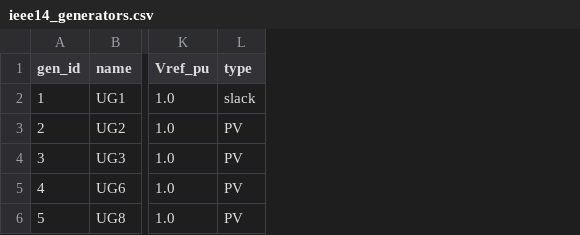
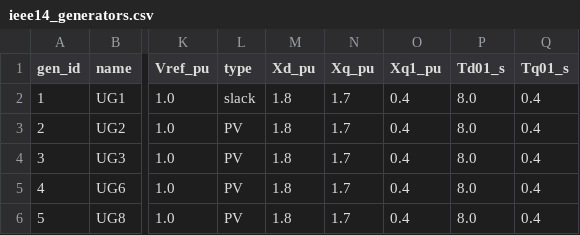
Before and after one commit to viniciusjusten/nsLFT, a CSV file: data/ieee14/ieee14_generators.csv, drawn as a sheet; only a part is shown, gaps mark what is left out; the diff names each change by its address in the sheet, - before the commit and + after, or states it on an @@ line.

```diff
--- a/data/ieee14/ieee14_generators.csv
+++ b/data/ieee14/ieee14_generators.csv
+column M (Xd_pu), rows 2-6: all 1.8
+column N (Xq_pu), rows 2-6: all 1.7
+column O (Xq1_pu), rows 2-6: all 0.4
+column P (Td01_s), rows 2-6: all 8.0
+column Q (Tq01_s), rows 2-6: all 0.4
```
Also changed, not shown: 20 other files.
